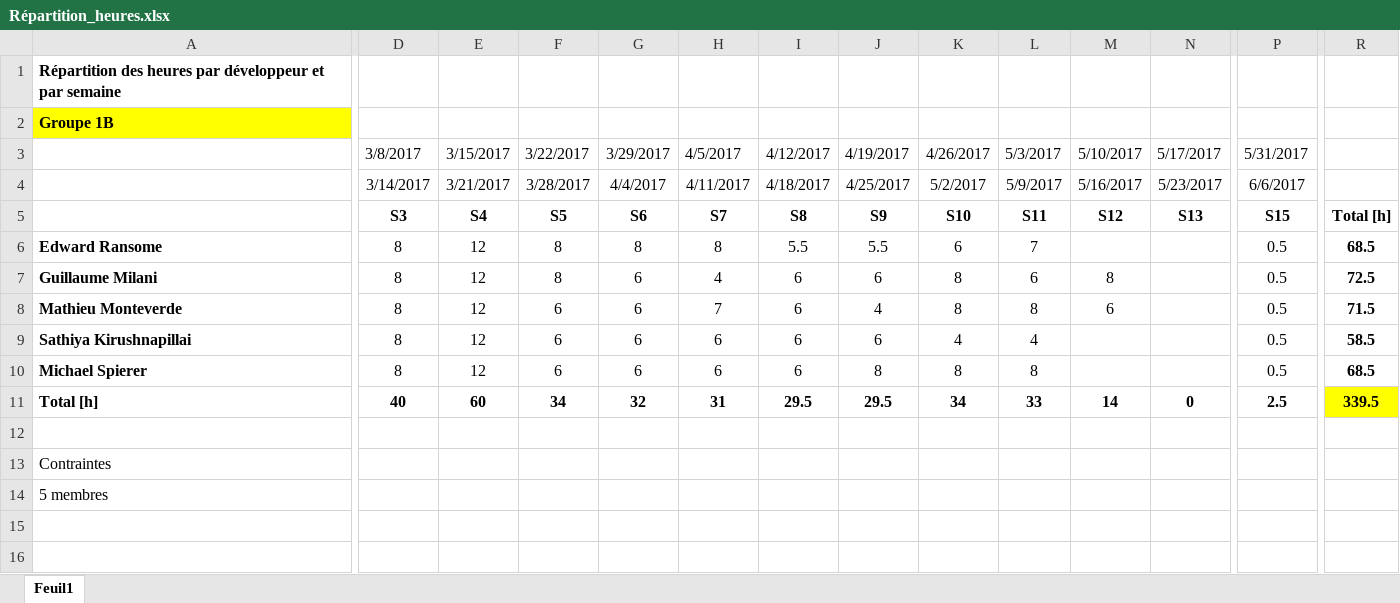
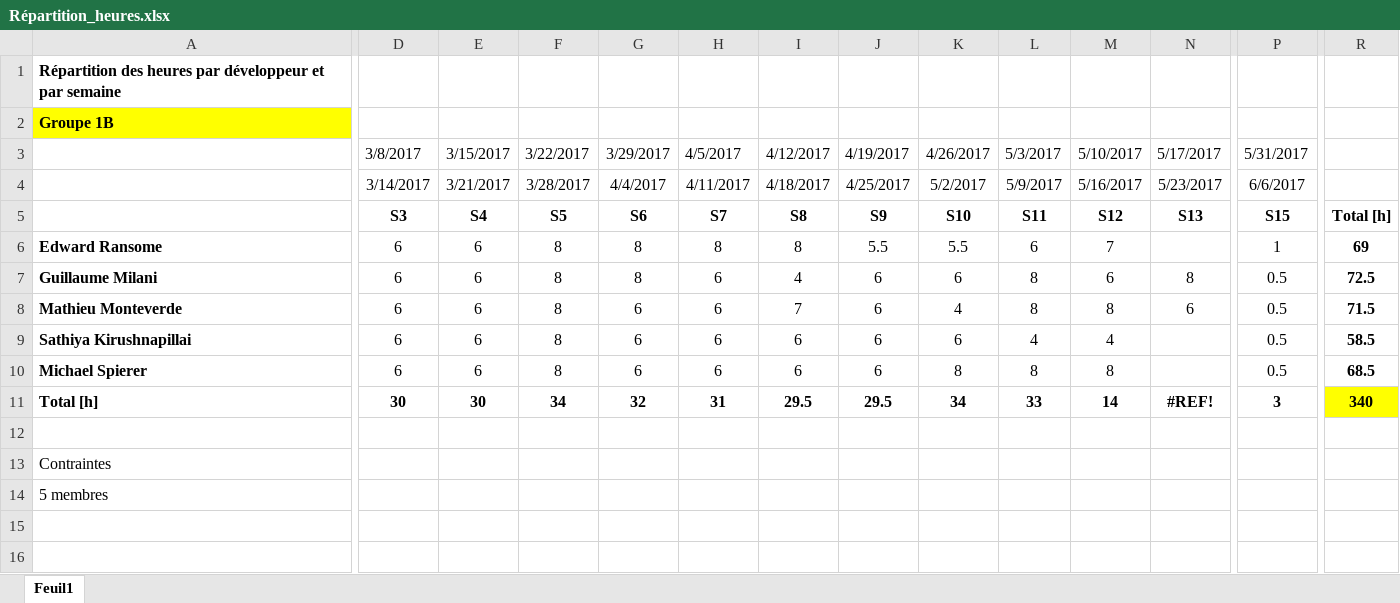
Before and after one commit to GuillaumeMilani/HEIGVD-PRO-Project, an Excel workbook: 0_gestion_projet/Répartition_heures.xlsx, sheet Feuil1, drawn as a sheet; only a part is shown, gaps mark what is left out; values as stored, in another font and other column widths than the file's, no borders; charts and pictures not drawn; the diff names each change by its address in the sheet, - before the commit and + after, or states it on an @@ line.

Commit message:
xlsx modify v2

```diff
--- a/0_gestion_projet/Répartition_heures.xlsx (sheet Feuil1)
+++ b/0_gestion_projet/Répartition_heures.xlsx (sheet Feuil1)
-D6:D10: 8
+D6:D10: 6
-E6:E10: 12
+E6:E10: 6
-I6: 5.5
+I6: 8
-K6: 6
+K6: 5.5
-L6: 7
+L6: 6
-M6: (empty)
+M6: 7
-P6: 0.5
+P6: 1
-R6: 68.5
+R6: 69
-G7: 6
+G7: 8
-H7: 4
+H7: 6
-I7: 6
+I7: 4
-K7: 8
+K7: 6
-L7: 6
+L7: 8
-M7: 8
+M7: 6
-N7: (empty)
+N7: 8
-F8:F10: 6
+F8:F10: 8
-H8: 7
+H8: 6
-I8: 6
+I8: 7
-J8: 4
+J8: 6
-K8: 8
+K8: 4
-M8: 6
+M8: 8
-N8: (empty)
+N8: 6
-K9: 4
+K9: 6
-M9: (empty)
+M9: 4
-J10: 8
+J10: 6
-M10: (empty)
+M10: 8
-D11: 40
+D11: 30
-E11: 60
+E11: 30
-N11: 0
+N11: #REF!
-P11: 2.5
+P11: 3
-R11: 339.5
+R11: 340
```
Also changed, not shown: formulas that keep their value.
